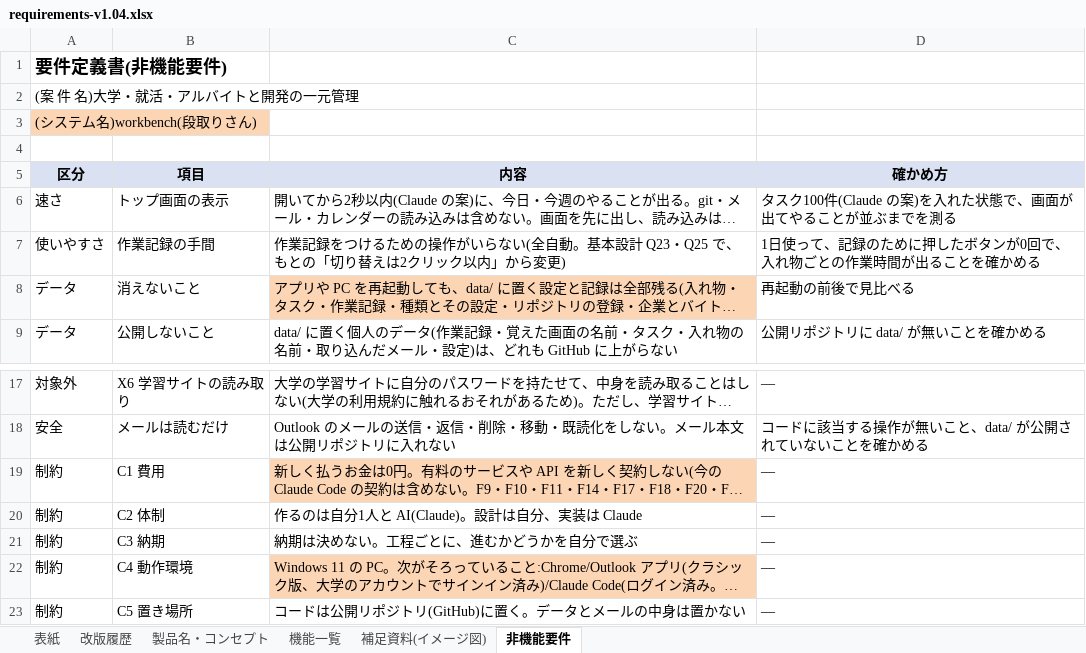
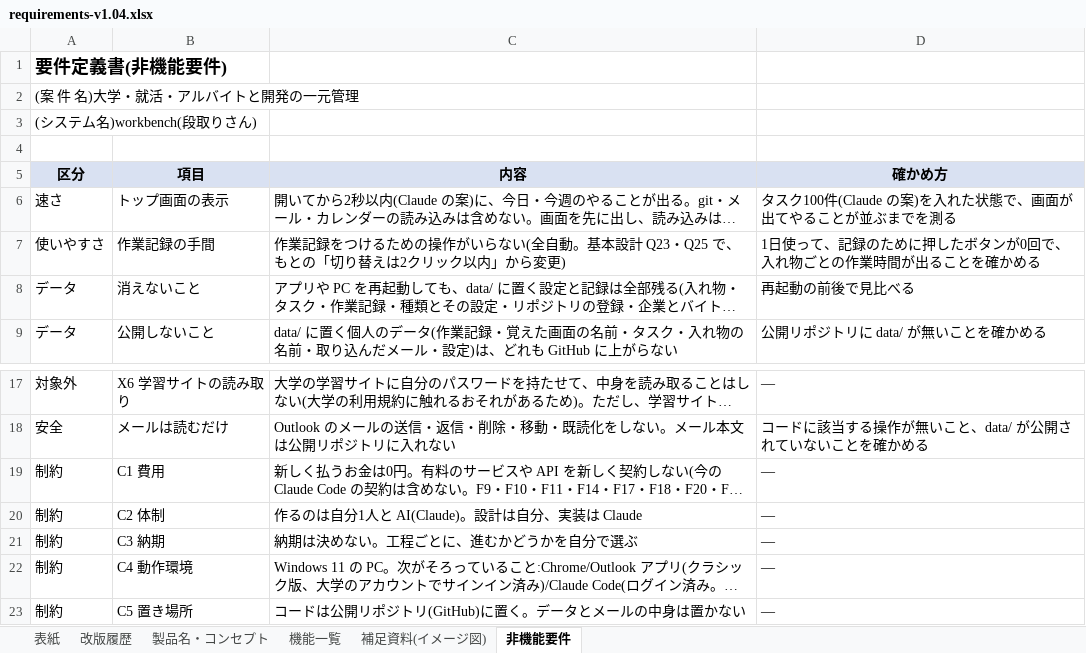
Before and after one commit to K24rs057/workbench, an Excel workbook: docs/requirements-v1.04.xlsx, sheet 非機能要件, drawn as a sheet; only a part is shown, gaps mark what is left out; long unchanged cells end in …; values as stored, in another font and other column widths than the file's, no borders; the diff names each change by its address in the sheet, - before the commit and + after, or states it on an @@ line.

```diff
--- a/docs/requirements-v1.04.xlsx (sheet 非機能要件)
+++ b/docs/requirements-v1.04.xlsx (sheet 非機能要件)
-A3 fill: #FCD5B4
+A3 fill: none
-C8 fill: #FCD5B4
+C8 fill: none
-C19 fill: #FCD5B4
+C19 fill: none
-C22 fill: #FCD5B4
+C22 fill: none
```
Also changed, not shown: sheet 機能一覧, 3 other files.
